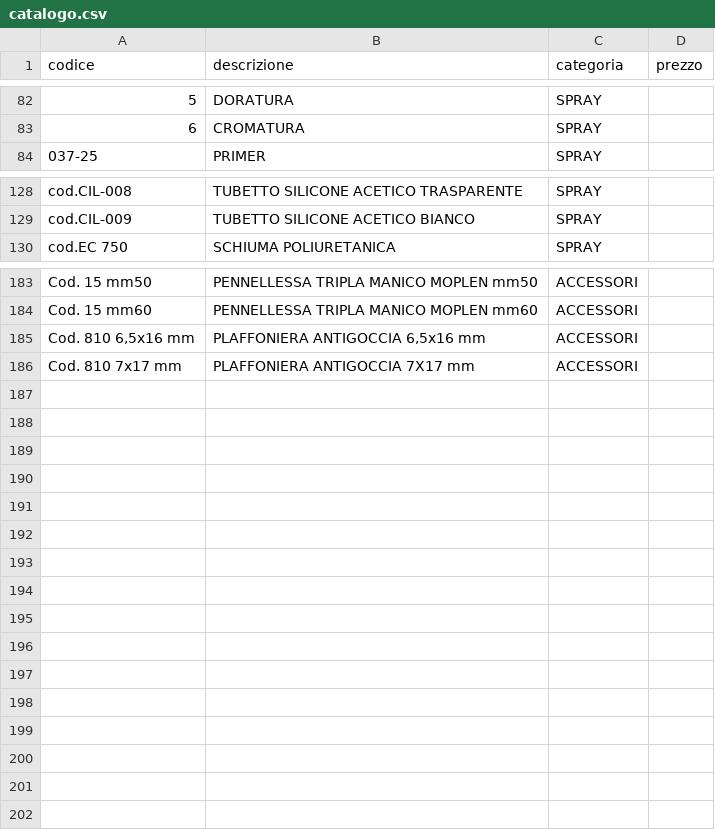
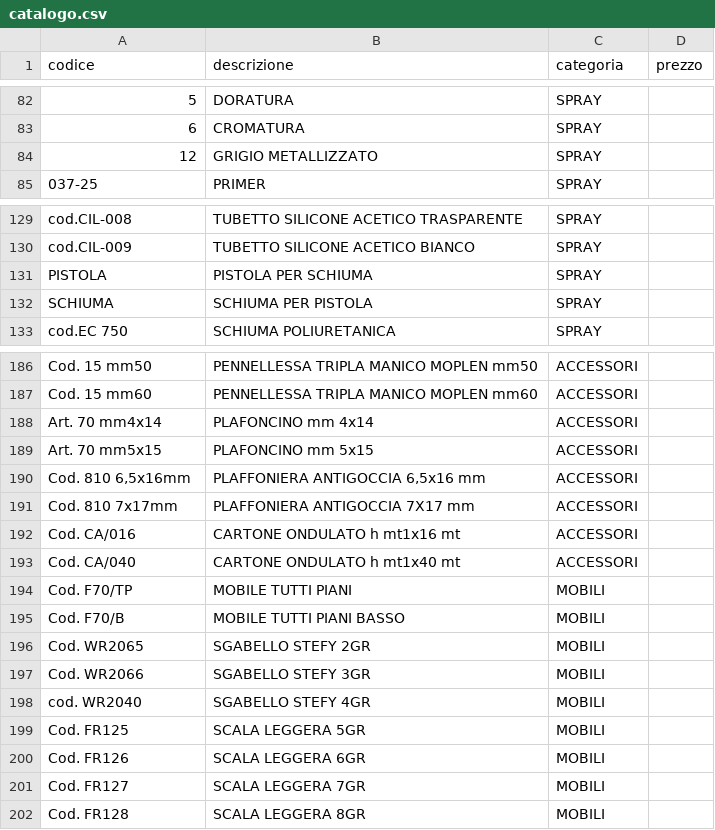
Before and after one commit to mosynaa/ordinecilvani, a CSV file: catalogo.csv, drawn as a sheet; only a part is shown, gaps mark what is left out; addresses are those after the commit; the diff names each change by its address in the sheet, - before the commit and + after, or states it on an @@ line.

Commit message:
Add files via upload

```diff
--- a/catalogo.csv
+++ b/catalogo.csv
+row 84: 12 | GRIGIO METALLIZZATO | SPRAY
+row 131: PISTOLA | PISTOLA PER SCHIUMA | SPRAY
+row 132: SCHIUMA | SCHIUMA PER PISTOLA | SPRAY
+row 188: Art. 70 mm4x14 | PLAFONCINO mm 4x14 | ACCESSORI
+row 189: Art. 70 mm5x15 | PLAFONCINO mm 5x15 | ACCESSORI
-A190 (codice): Cod. 810 6,5x16 mm
+A190 (codice): Cod. 810 6,5x16mm
-A191 (codice): Cod. 810 7x17 mm
+A191 (codice): Cod. 810 7x17mm
+row 192: Cod. CA/016 | CARTONE ONDULATO h mt1x16 mt | ACCESSORI
+row 193: Cod. CA/040 | CARTONE ONDULATO h mt1x40 mt | ACCESSORI
+row 194: Cod. F70/TP | MOBILE TUTTI PIANI | MOBILI
+row 195: Cod. F70/B | MOBILE TUTTI PIANI BASSO | MOBILI
+row 196: Cod. WR2065 | SGABELLO STEFY 2GR | MOBILI
+row 197: Cod. WR2066 | SGABELLO STEFY 3GR | MOBILI
+row 198: cod. WR2040 | SGABELLO STEFY 4GR | MOBILI
+row 199: Cod. FR125 | SCALA LEGGERA 5GR | MOBILI
+row 200: Cod. FR126 | SCALA LEGGERA 6GR | MOBILI
+row 201: Cod. FR127 | SCALA LEGGERA 7GR | MOBILI
+row 202: Cod. FR128 | SCALA LEGGERA 8GR | MOBILI
```
